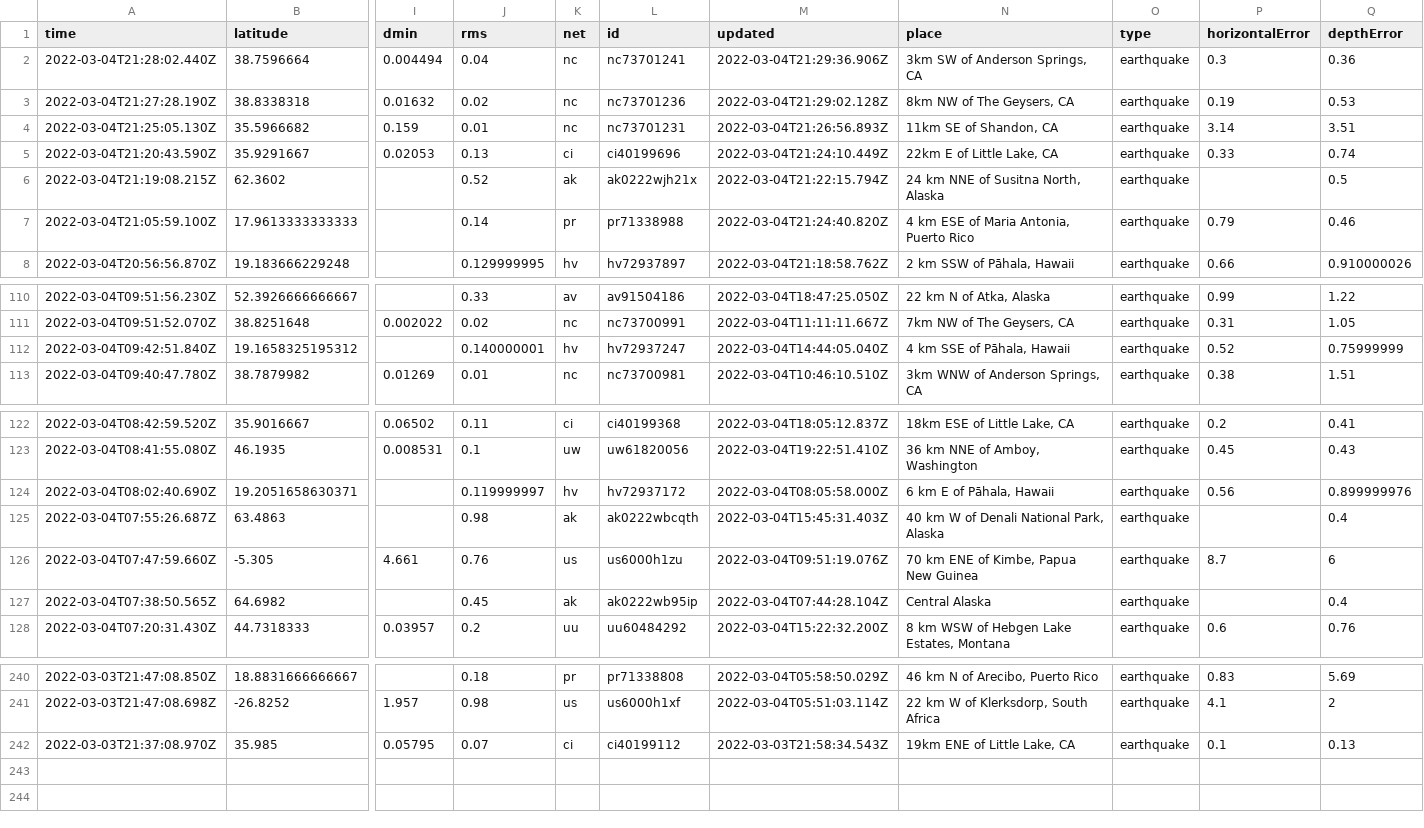
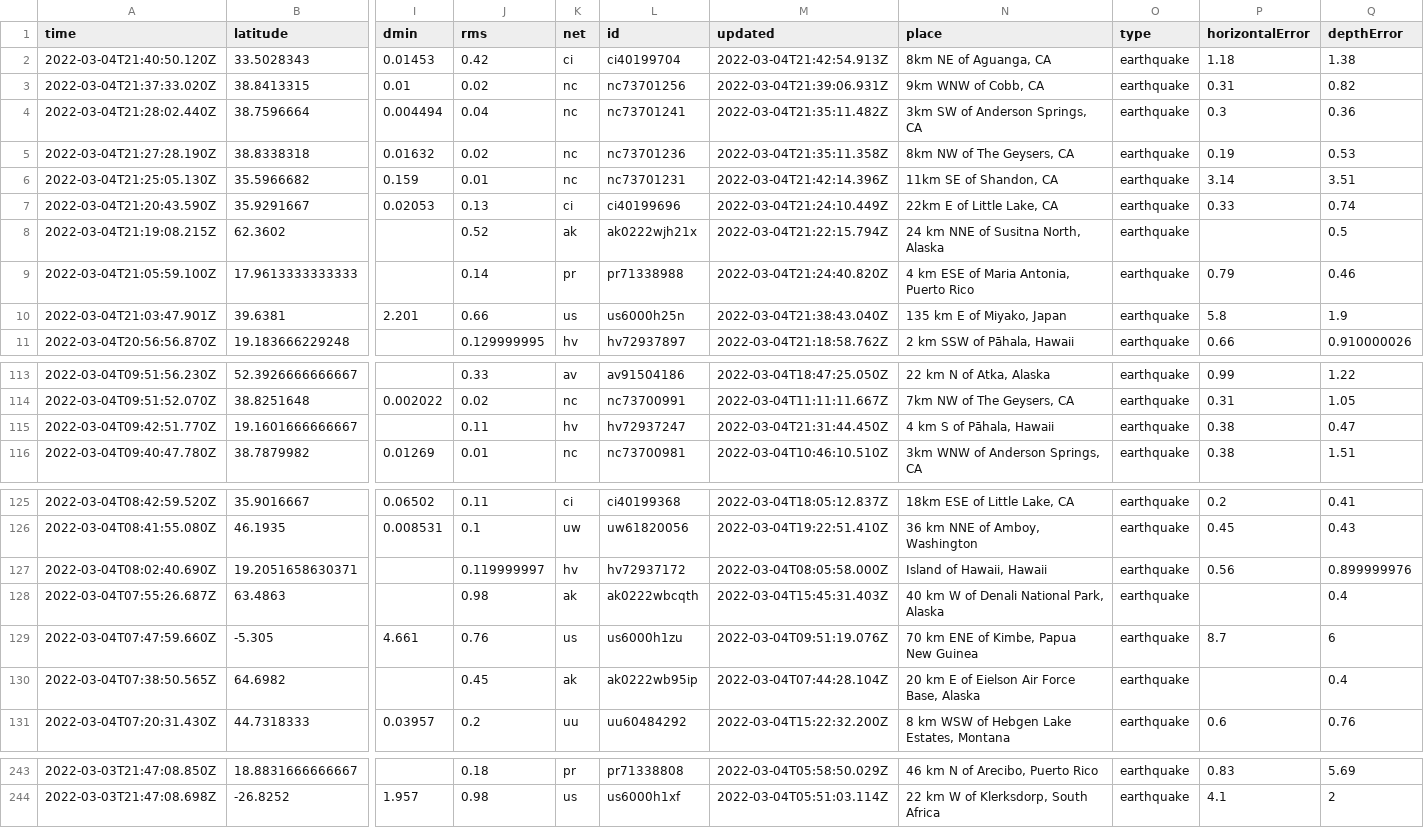
Before and after one commit to chadday/nicar-gitaction, a CSV file: usgs_current.csv, drawn as a sheet; only a part is shown, gaps mark what is left out; removed rows and columns are numbered as before the commit, all else as after; rows hold the shown columns only; the diff covers the shown part only; the diff names each change by its address in the sheet, - before the commit and + after, or states it on an @@ line.

```diff
--- a/usgs_current.csv
+++ b/usgs_current.csv
+row 2: 2022-03-04T21:40:50.120Z | 33.5028343 | 0.01453 | 0.42 | ci | ci40199704 | 2022-03-04T21:42:54.913Z | 8km NE of Aguanga, CA | earthquake | 1.18 | 1.38
+row 3: 2022-03-04T21:37:33.020Z | 38.8413315 | 0.01 | 0.02 | nc | nc73701256 | 2022-03-04T21:39:06.931Z | 9km WNW of Cobb, CA | earthquake | 0.31 | 0.82
-M4 (updated): 2022-03-04T21:29:36.906Z
+M4 (updated): 2022-03-04T21:35:11.482Z
-M5 (updated): 2022-03-04T21:29:02.128Z
+M5 (updated): 2022-03-04T21:35:11.358Z
-M6 (updated): 2022-03-04T21:26:56.893Z
+M6 (updated): 2022-03-04T21:42:14.396Z
+row 10: 2022-03-04T21:03:47.901Z | 39.6381 | 2.201 | 0.66 | us | us6000h25n | 2022-03-04T21:38:43.040Z | 135 km E of Miyako, Japan | earthquake | 5.8 | 1.9
-row 112: 2022-03-04T09:42:51.840Z | 19.1658325195312 |  | 0.140000001 | hv | hv72937247 | 2022-03-04T14:44:05.040Z | 4 km SSE of Pāhala, Hawaii | earthquake | 0.52 | 0.75999999
+row 115: 2022-03-04T09:42:51.770Z | 19.1601666666667 |  | 0.11 | hv | hv72937247 | 2022-03-04T21:31:44.450Z | 4 km S of Pāhala, Hawaii | earthquake | 0.38 | 0.47
-N127 (place): 6 km E of Pāhala, Hawaii
+N127 (place): Island of Hawaii, Hawaii
-N130 (place): Central Alaska
+N130 (place): 20 km E of Eielson Air Force Base, Alaska
-row 242: 2022-03-03T21:37:08.970Z | 35.985 | 0.05795 | 0.07 | ci | ci40199112 | 2022-03-03T21:58:34.543Z | 19km ENE of Little Lake, CA | earthquake | 0.1 | 0.13
```
Also changed, not shown: 5 edited cells elsewhere in this file, usgs_main.csv.
